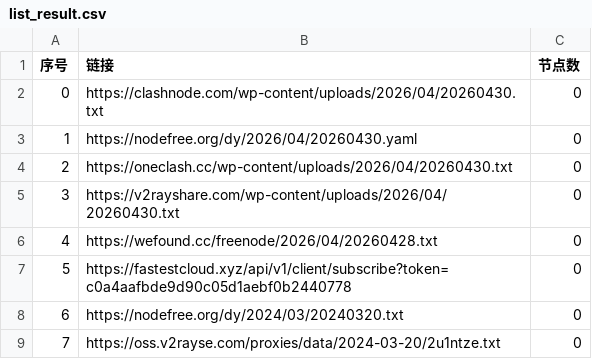
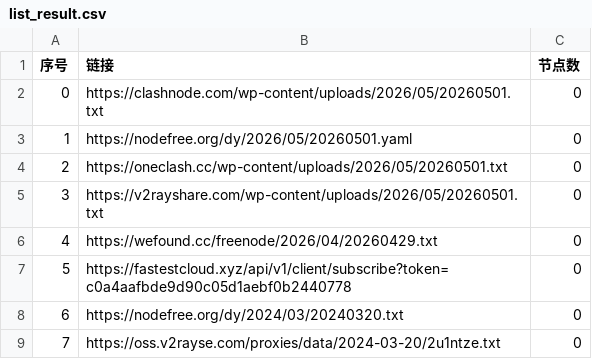
Before and after one commit to lyxgmxit/AutoMergePublicNodes, a CSV file: list_result.csv, drawn as a sheet; only a part is shown.

```diff
--- a/list_result.csv
+++ b/list_result.csv
@@ -1,7 +1,7 @@
 序号,链接,节点数
-0,https://clashnode.com/wp-content/uploads/2026/04/20260430.txt,0
-1,https://nodefree.org/dy/2026/04/20260430.yaml,0
-2,https://oneclash.cc/wp-content/uploads/2026/04/20260430.txt,0
-3,https://v2rayshare.com/wp-content/uploads/2026/04/20260430.txt,0
-4,https://wefound.cc/freenode/2026/04/20260428.txt,0
+0,https://clashnode.com/wp-content/uploads/2026/05/20260501.txt,0
+1,https://nodefree.org/dy/2026/05/20260501.yaml,0
+2,https://oneclash.cc/wp-content/uploads/2026/05/20260501.txt,0
+3,https://v2rayshare.com/wp-content/uploads/2026/05/20260501.txt,0
+4,https://wefound.cc/freenode/2026/04/20260429.txt,0
 5,https://fastestcloud.xyz/api/v1/client/subscribe?token=c0a4aafbde9d90c05d1aebf0b2440778,0
```
Also changed, not shown: 2 other files.
